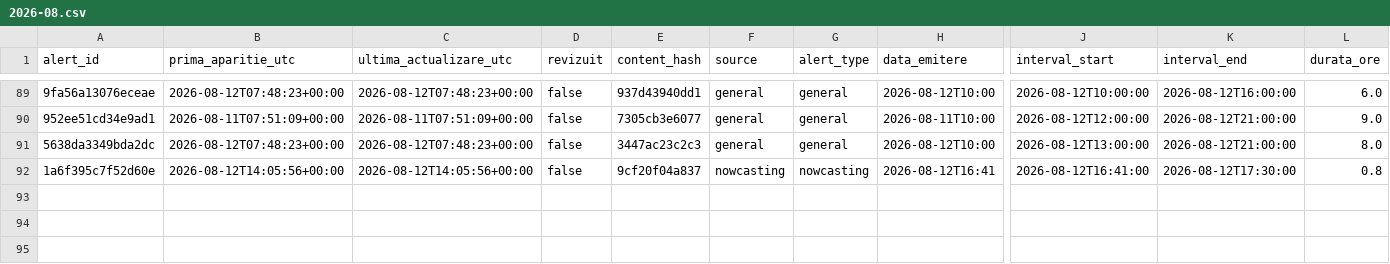
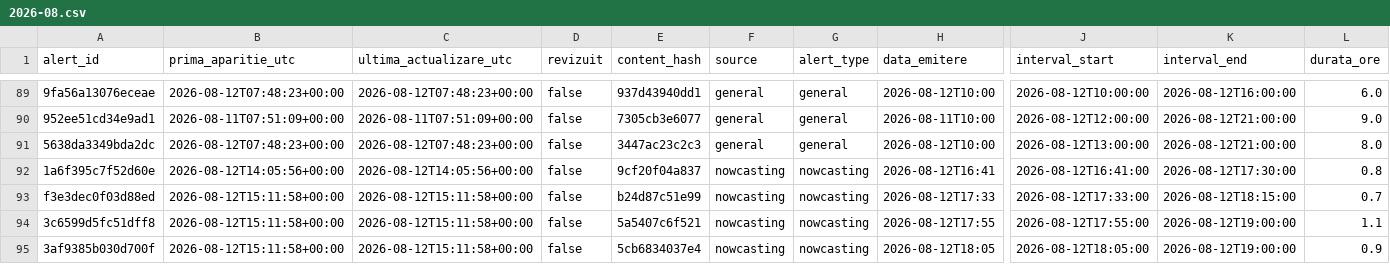
Before and after one commit to mariusbudileanu/date-meteo, a CSV file: public/istoric/2026/2026-08.csv, drawn as a sheet; only a part is shown, gaps mark what is left out; rows hold the shown columns only; the diff names each change by its address in the sheet, - before the commit and + after, or states it on an @@ line.

```diff
--- a/public/istoric/2026/2026-08.csv
+++ b/public/istoric/2026/2026-08.csv
+row 93: f3e3dec0f03d88ed | 2026-08-12T15:11:58+00:00 | 2026-08-12T15:11:58+00:00 | false | b24d87c51e99 | nowcasting | nowcasting | 2026-08-12T17:33 | 2026-08-12T17:33:00 | 2026-08-12T18:15:00 | 0.7
+row 94: 3c6599d5fc51dff8 | 2026-08-12T15:11:58+00:00 | 2026-08-12T15:11:58+00:00 | false | 5a5407c6f521 | nowcasting | nowcasting | 2026-08-12T17:55 | 2026-08-12T17:55:00 | 2026-08-12T19:00:00 | 1.1
+row 95: 3af9385b030d700f | 2026-08-12T15:11:58+00:00 | 2026-08-12T15:11:58+00:00 | false | 5cb6834037e4 | nowcasting | nowcasting | 2026-08-12T18:05 | 2026-08-12T18:05:00 | 2026-08-12T19:00:00 | 0.9
```
Also changed, not shown: public/istoric/nowcasting/2026-08.csv, 15 other files.
